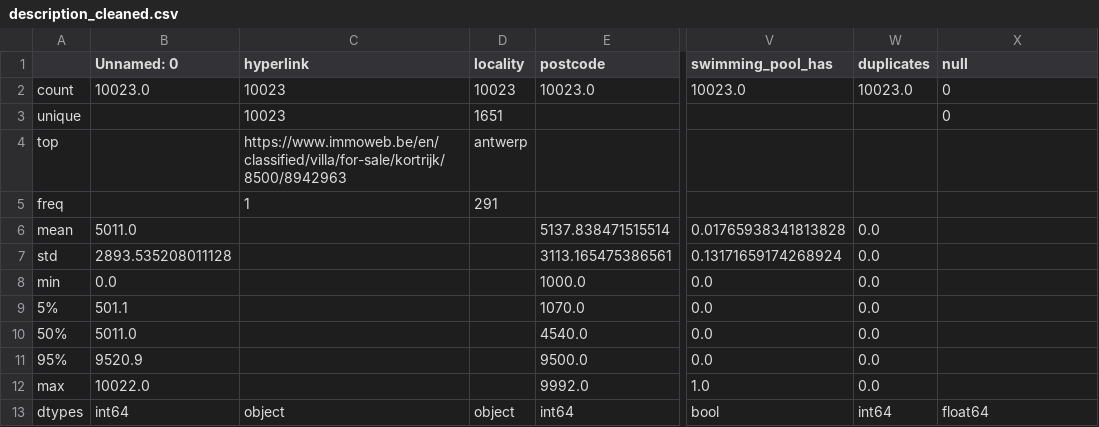
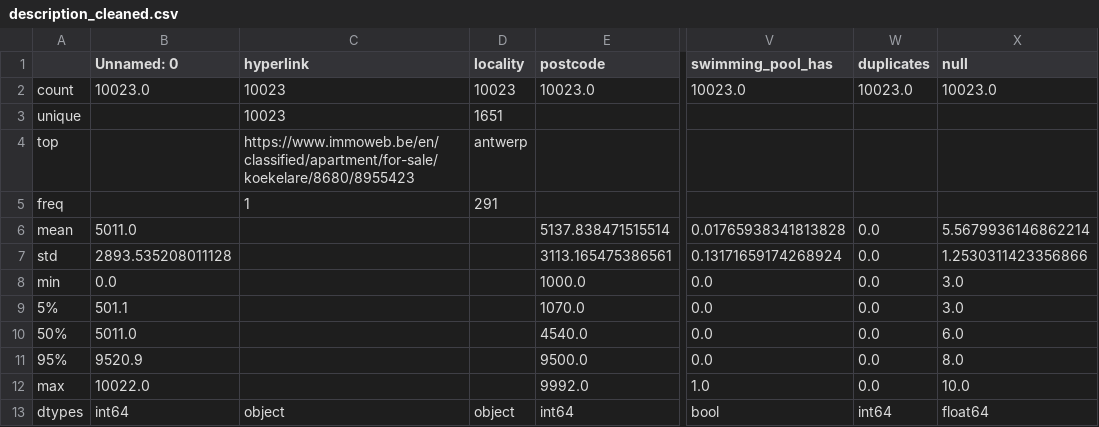
Before and after one commit to FrancescoMariottini/becodeproject, a CSV file: results_csv/description_cleaned.csv, drawn as a sheet; only a part is shown, gaps mark what is left out; the diff names each change by its address in the sheet, - before the commit and + after, or states it on an @@ line.

```diff
--- a/results_csv/description_cleaned.csv
+++ b/results_csv/description_cleaned.csv
-X2 (null): 0
+X2 (null): 10023.0
-X3 (null): 0
+X3 (null): (empty)
-C4 (hyperlink): https://www.immoweb.be/en/classified/villa/for-sale/kortrijk/8500/8942963
+C4 (hyperlink): https://www.immoweb.be/en/classified/apartment/for-sale/koekelare/8680/8955423
-X6 (null): (empty)
+X6 (null): 5.5679936146862214
-X7 (null): (empty)
+X7 (null): 1.2530311423356866
-X8:X9 (null): (empty)
+X8:X9 (null): 3.0
-X10 (null): (empty)
+X10 (null): 6.0
-X11 (null): (empty)
+X11 (null): 8.0
-X12 (null): (empty)
+X12 (null): 10.0
```
Also changed, not shown: results_csv/description.csv, 2 other files.
